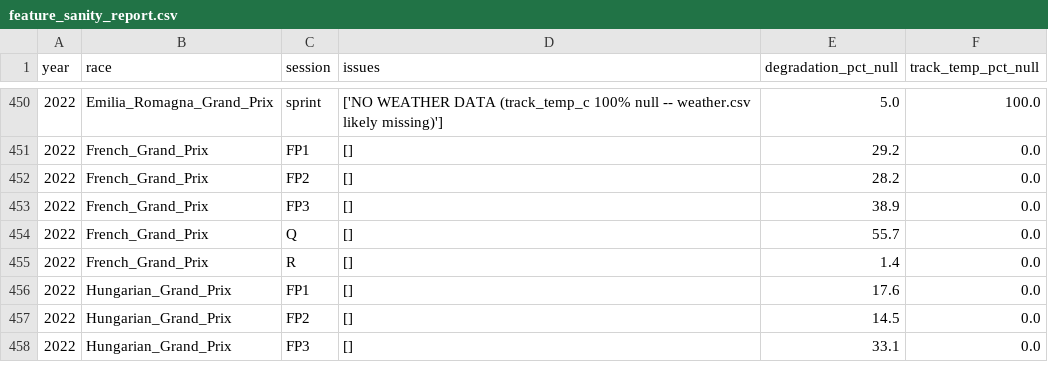
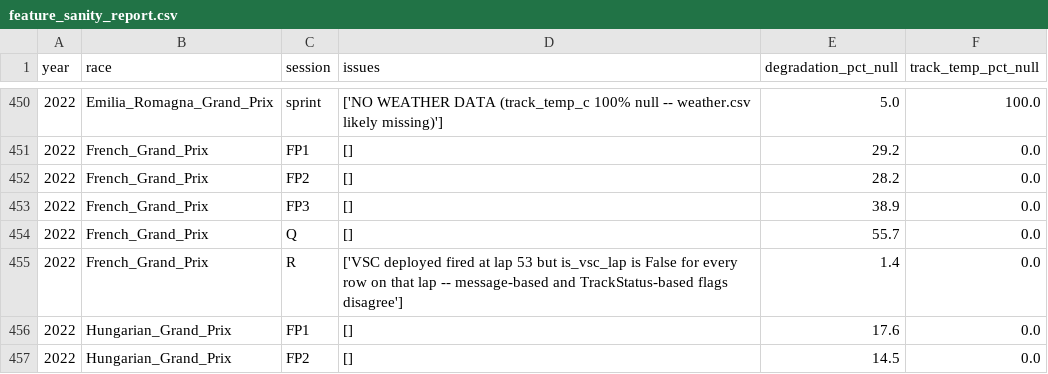
Before and after one commit to laraibsyed/f1-race-engineer, a CSV file: feature_sanity_report.csv, drawn as a sheet; only a part is shown, gaps mark what is left out; the shorter side is filled out with more unchanged rows.

```diff
--- a/feature_sanity_report.csv
+++ b/feature_sanity_report.csv
@@ -454,3 +454,3 @@ year,race,session,issues,degradation_pct_null,track_temp_pct_null
 2022,French_Grand_Prix,Q,[],55.7,0.0
-2022,French_Grand_Prix,R,[],1.4,0.0
+2022,French_Grand_Prix,R,['VSC deployed fired at lap 53 but is_vsc_lap is False for every row on that lap -- message-based and TrackStatus-based flags disagree'],1.4,0.0
 2022,Hungarian_Grand_Prix,FP1,[],17.6,0.0
```
Also changed, not shown: 28 other files.
